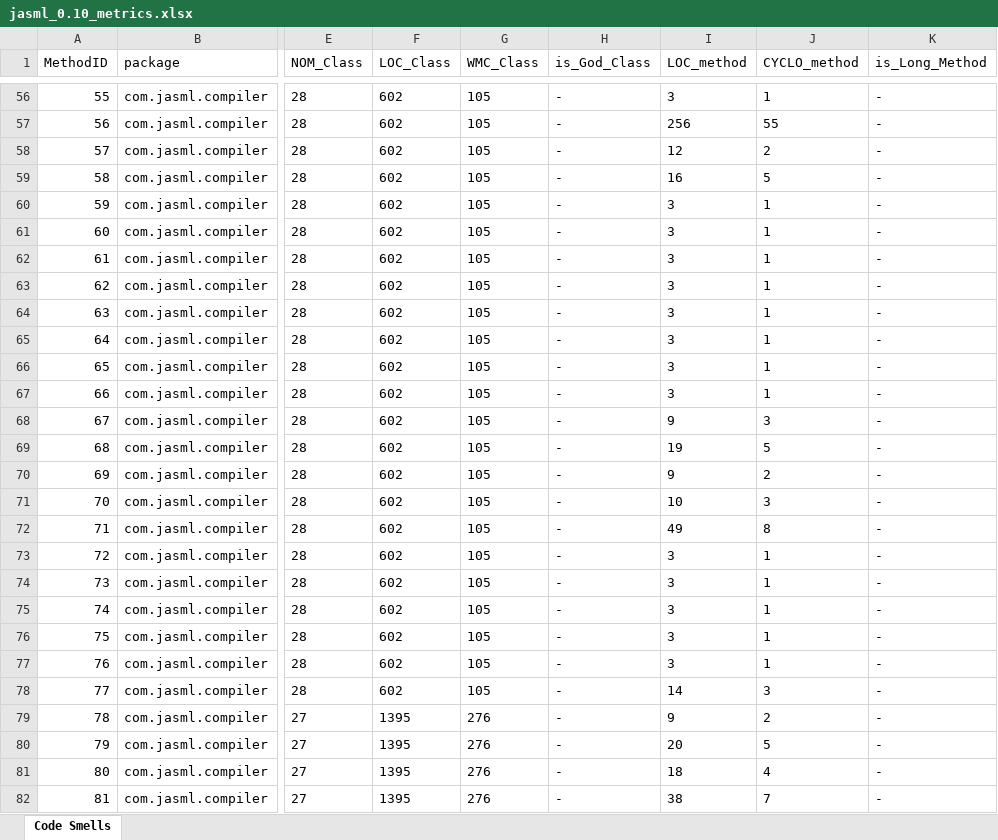
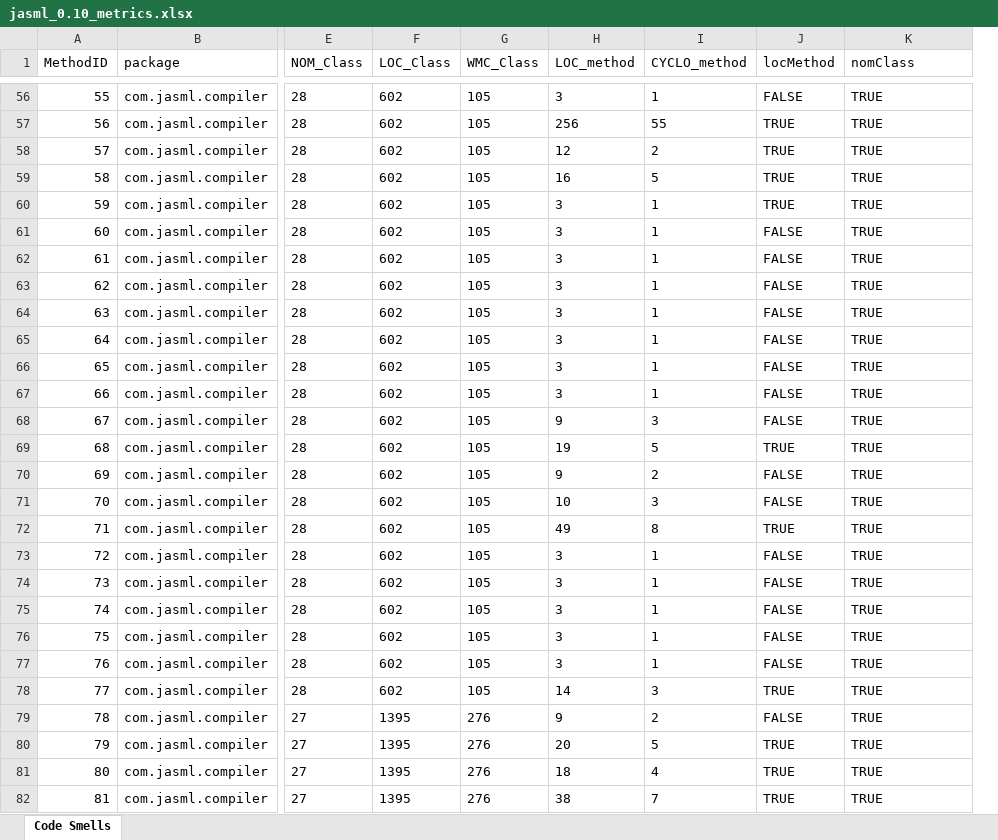
Before and after one commit to miguel-arrf/ES-2Sem-2021-Grupo-1, an Excel workbook: src/main/Created_Excels/jasml_0.10_metrics.xlsx, sheet Code Smells, drawn as a sheet; only a part is shown, gaps mark what is left out; values as stored, in another font and other column widths than the file's, no borders; removed rows and columns are numbered as before the commit, all else as after; the diff covers the shown part only; the diff names each change by its address in the sheet, - before the commit and + after, or states it on an @@ line.

```diff
--- a/src/main/Created_Excels/jasml_0.10_metrics.xlsx (sheet Code Smells)
+++ b/src/main/Created_Excels/jasml_0.10_metrics.xlsx (sheet Code Smells)
-column H (is_God_Class), rows 56-82: all -
+column J (locMethod), rows 56-82: FALSE | TRUE | TRUE | TRUE | TRUE | FALSE | FALSE | FALSE | FALSE | FALSE | FALSE | FALSE | FALSE | TRUE | FALSE | FALSE | TRUE | FALSE | FALSE | FALSE | FALSE | FALSE | TRUE | FALSE | TRUE | TRUE | TRUE
-K1: is_Long_Method
+K1: nomClass
-K56:K82 (nomClass): -
+K56:K82 (nomClass): TRUE
```
Also changed, not shown: 168 edited cells elsewhere in this sheet, jasml_0.10/jasml_0.10_metrics.xlsx, 23 other files.
